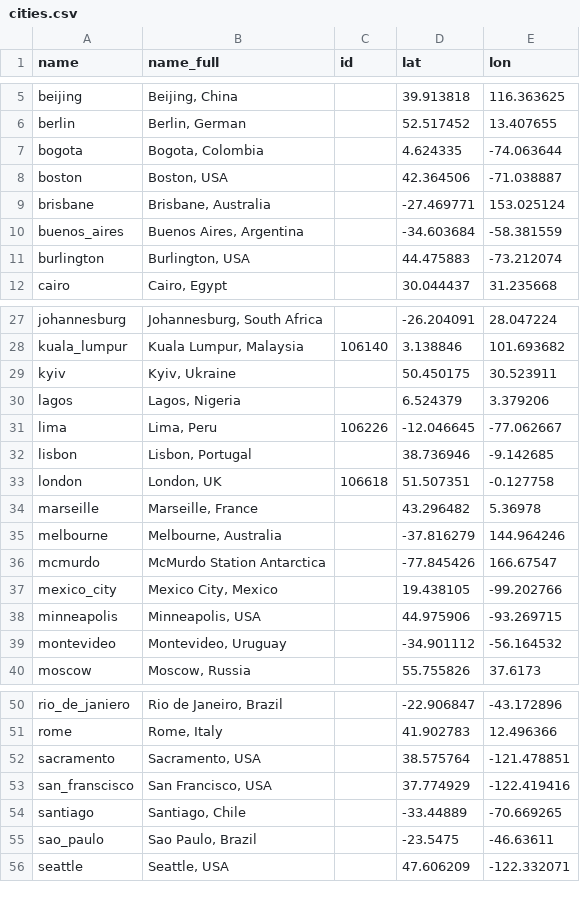
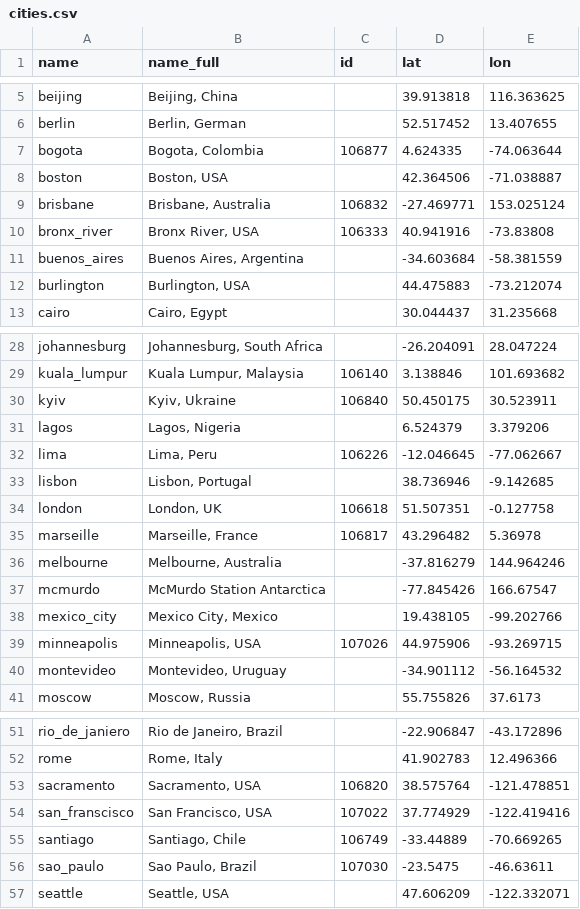
Before and after one commit to dcdanko/metasub2017-sample-map, a CSV file: example/data/cities.csv, drawn as a sheet; only a part is shown, gaps mark what is left out; the diff covers the shown part only.

Commit message:
changes z values to fix metasub site bug, only zooms to extent of samples within 500 mi of city center point, other small layout fixes, loads data from aws bucket

```diff
--- a/example/data/cities.csv
+++ b/example/data/cities.csv
@@ -6,5 +6,6 @@ beijing,"Beijing, China",,39.913818,116.363625
 berlin,"Berlin, German ",,52.517452,13.407655
-bogota,"Bogota, Colombia",,4.624335,-74.063644
+bogota,"Bogota, Colombia",106877,4.624335,-74.063644
 boston,"Boston, USA",,42.364506,-71.038887
-brisbane,"Brisbane, Australia",,-27.469771,153.025124
+brisbane,"Brisbane, Australia",106832,-27.469771,153.025124
+bronx_river,"Bronx River, USA",106333,40.941916,-73.83808
 buenos_aires,"Buenos Aires, Argentina",,-34.603684,-58.381559
@@ -28,3 +29,3 @@ johannesburg,"Johannesburg, South Africa",,-26.204091,28.047224
 kuala_lumpur,"Kuala Lumpur, Malaysia",106140,3.138846,101.693682
-kyiv,"Kyiv, Ukraine",,50.450175,30.523911
+kyiv,"Kyiv, Ukraine",106840,50.450175,30.523911
 lagos,"Lagos, Nigeria",,6.524379,3.379206
@@ -33,3 +34,3 @@ lisbon,"Lisbon, Portugal",,38.736946,-9.142685
 london,"London, UK",106618,51.507351,-0.127758
-marseille,"Marseille, France",,43.296482,5.36978
+marseille,"Marseille, France",106817,43.296482,5.36978
 melbourne,"Melbourne, Australia",,-37.816279,144.964246
@@ -37,3 +38,3 @@ mcmurdo,McMurdo Station Antarctica,,-77.845426,166.67547
 mexico_city,"Mexico City, Mexico",,19.438105,-99.202766
-minneapolis,"Minneapolis, USA",,44.975906,-93.269715
+minneapolis,"Minneapolis, USA",107026,44.975906,-93.269715
 montevideo,"Montevideo, Uruguay",,-34.901112,-56.164532
@@ -51,6 +52,6 @@ rio_de_janiero,"Rio de Janeiro, Brazil ",,-22.906847,-43.172896
 rome,"Rome, Italy",,41.902783,12.496366
-sacramento,"Sacramento, USA",,38.575764,-121.478851
-san_franscisco,"San Francisco, USA",,37.774929,-122.419416
-santiago,"Santiago, Chile",,-33.44889,-70.669265
-sao_paulo,"Sao Paulo, Brazil",,-23.5475,-46.63611
+sacramento,"Sacramento, USA",106820,38.575764,-121.478851
+san_franscisco,"San Francisco, USA",107022,37.774929,-122.419416
+santiago,"Santiago, Chile",106749,-33.44889,-70.669265
+sao_paulo,"Sao Paulo, Brazil",107030,-23.5475,-46.63611
 seattle,"Seattle, USA",,47.606209,-122.332071
```
Also changed, not shown: 6 edited cells elsewhere in this file, 10 other files.
